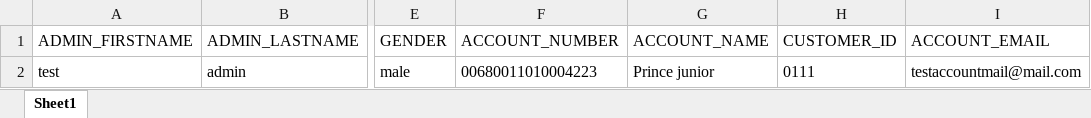
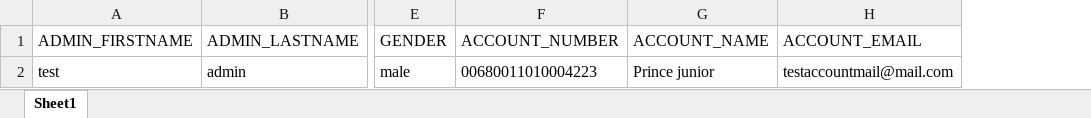
Before and after one commit to xanotech101/gmfb-cib-admin, an Excel workbook: public/gmfb-cib-bulk-account-onboarding-template.xlsx, sheet Sheet1, drawn as a sheet; only a part is shown, gaps mark what is left out; values as stored, in another font and other column widths than the file's, no borders; charts and pictures not drawn; the diff names each change by its address in the sheet, - before the commit and + after, or states it on an @@ line.

Commit message:
bulk account onboarding cleanup

```diff
--- a/public/gmfb-cib-bulk-account-onboarding-template.xlsx (sheet Sheet1)
+++ b/public/gmfb-cib-bulk-account-onboarding-template.xlsx (sheet Sheet1)
-column H (CUSTOMER_ID), row 2: 0111
```
Also changed, not shown: 4 other files.
